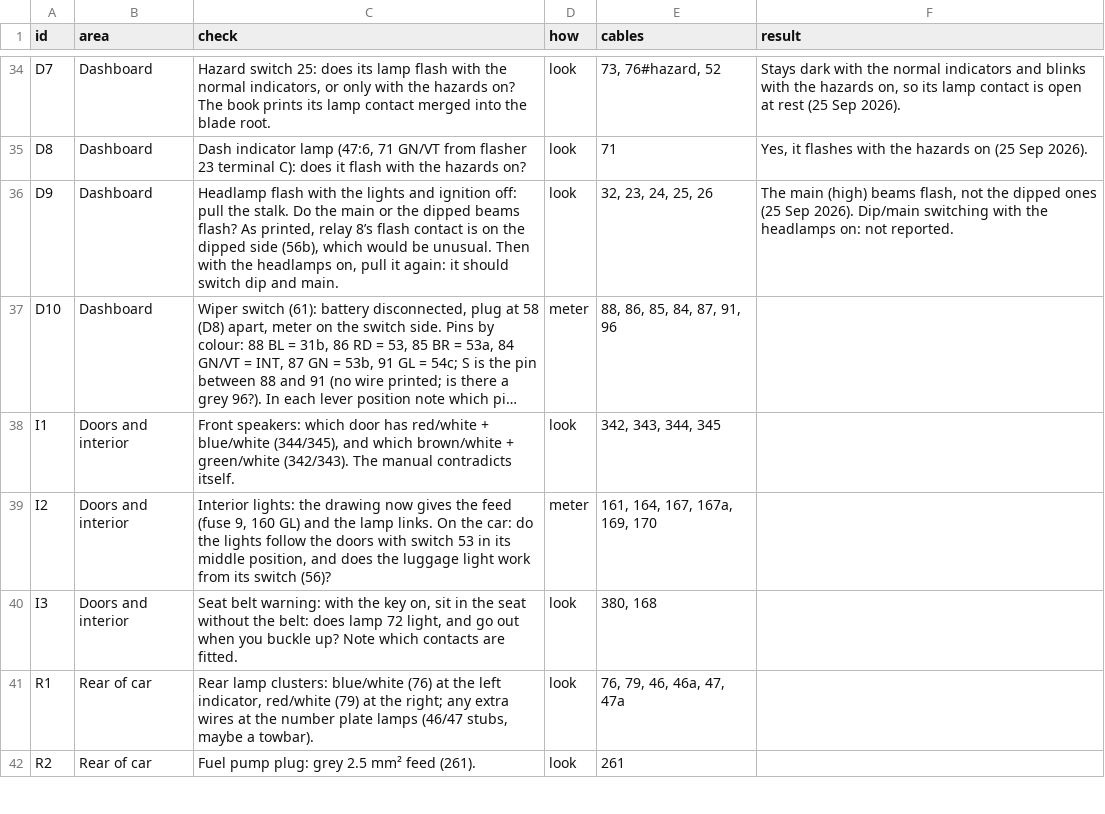
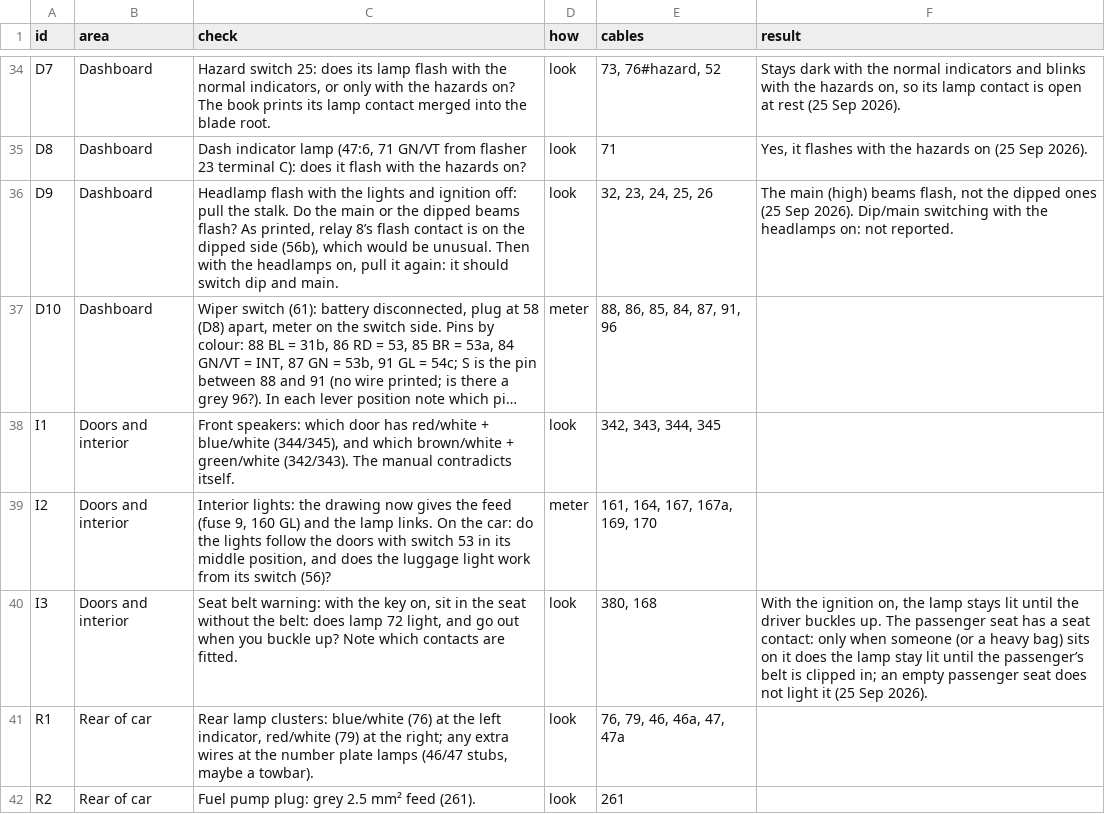
Before and after one commit to yeled/saab99-wiring, a CSV file: data/checks.csv, drawn as a sheet; only a part is shown, gaps mark what is left out; long unchanged cells end in ….

```diff
--- a/data/checks.csv
+++ b/data/checks.csv
@@ -39,3 +39,3 @@ I1,Doors and interior,"Front speakers: which door has red/white + blue/white (34
 I2,Doors and interior,"Interior lights: the drawing now gives the feed (fuse 9, 160 GL) and the lamp links. On the car: do the lights follow the doors with switch 53 in its middle position, and does the luggage light work from its switch (56)?",meter,"161, 164, 167, 167a, 169, 170",
-I3,Doors and interior,"Seat belt warning: with the key on, sit in the seat without the belt: does lamp 72 light, and go out when you buckle up? Note which contacts are fitted.",look,"380, 168",
+I3,Doors and interior,"Seat belt warning: with the key on, sit in the seat without the belt: does lamp 72 light, and go out when you buckle up? Note which contacts are fitted.",look,"380, 168","With the ignition on, the lamp stays lit until the driver buckles up. The passenger seat has a seat contact: only when someone (or a heavy bag) sits on it does the lamp stay lit until the passenger’s belt is clipped in; an empty passenger seat does not light it (25 Sep 2026)."
 R1,Rear of car,"Rear lamp clusters: blue/white (76) at the left indicator, red/white (79) at the right; any extra wires at the number plate lamps (46/47 stubs, maybe a towbar).",look,"76, 79, 46, 46a, 47, 47a",
```
Also changed, not shown: data/internals.csv.
